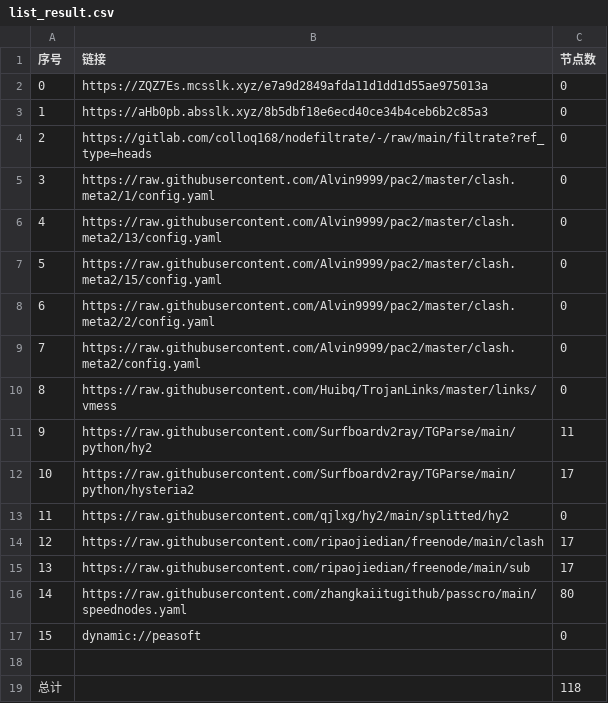
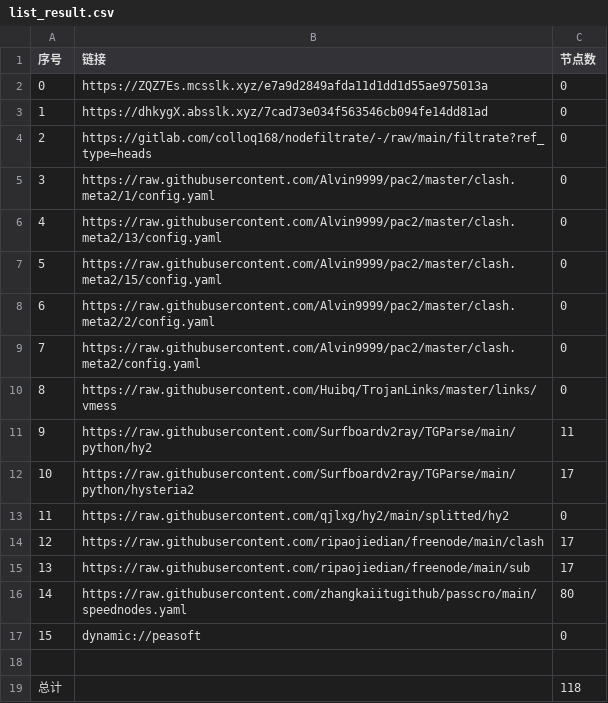
Before and after one commit to xiao33521/AutoMergePublicNodes33521, a CSV file: list_result.csv, drawn as a sheet.

```diff
--- a/list_result.csv
+++ b/list_result.csv
@@ -2,3 +2,3 @@
 0,https://ZQZ7Es.mcsslk.xyz/e7a9d2849afda11d1dd1d55ae975013a,0
-1,https://aHb0pb.absslk.xyz/8b5dbf18e6ecd40ce34b4ceb6b2c85a3,0
+1,https://dhkygX.absslk.xyz/7cad73e034f563546cb094fe14dd81ad,0
 2,https://gitlab.com/colloq168/nodefiltrate/-/raw/main/filtrate?ref_type=heads,0
```
Also changed, not shown: 3 other files.
